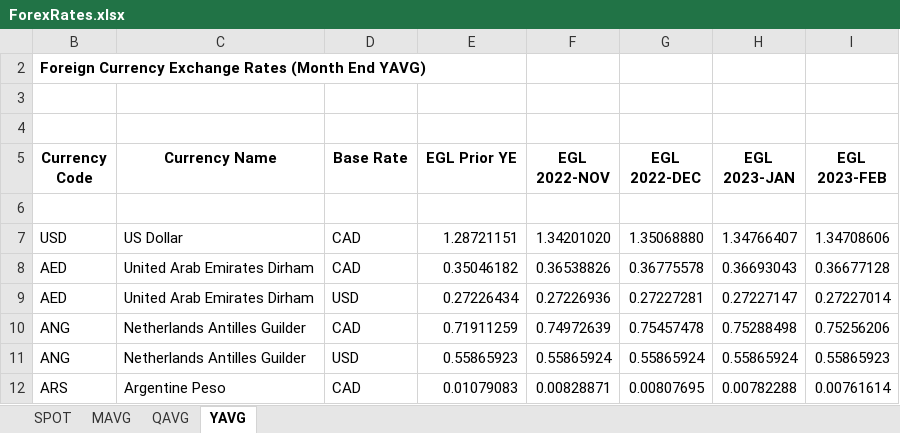
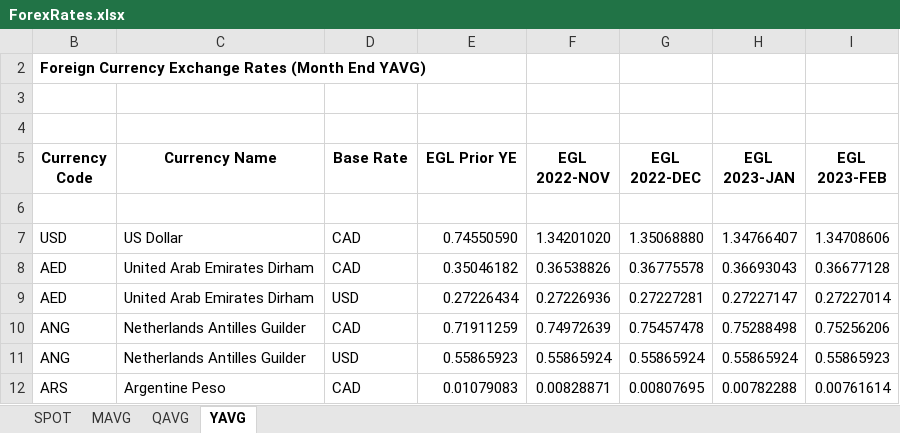
Before and after one commit to Consult-Anubhav/scotia-bank-automation, an Excel workbook: Docs/OPICS Scotia Investments Jamaica Limited/ForexRates.xlsx, sheet YAVG, drawn as a sheet; only a part is shown; values as stored, in another font and other column widths than the file's, no borders; the diff names each change by its address in the sheet, - before the commit and + after, or states it on an @@ line.

```diff
--- a/Docs/OPICS Scotia Investments Jamaica Limited/ForexRates.xlsx (sheet YAVG)
+++ b/Docs/OPICS Scotia Investments Jamaica Limited/ForexRates.xlsx (sheet YAVG)
-E7 (EGL Prior YE): 1.28721151
+E7 (EGL Prior YE): 0.74550590
```
Also changed, not shown: 10 other files.
